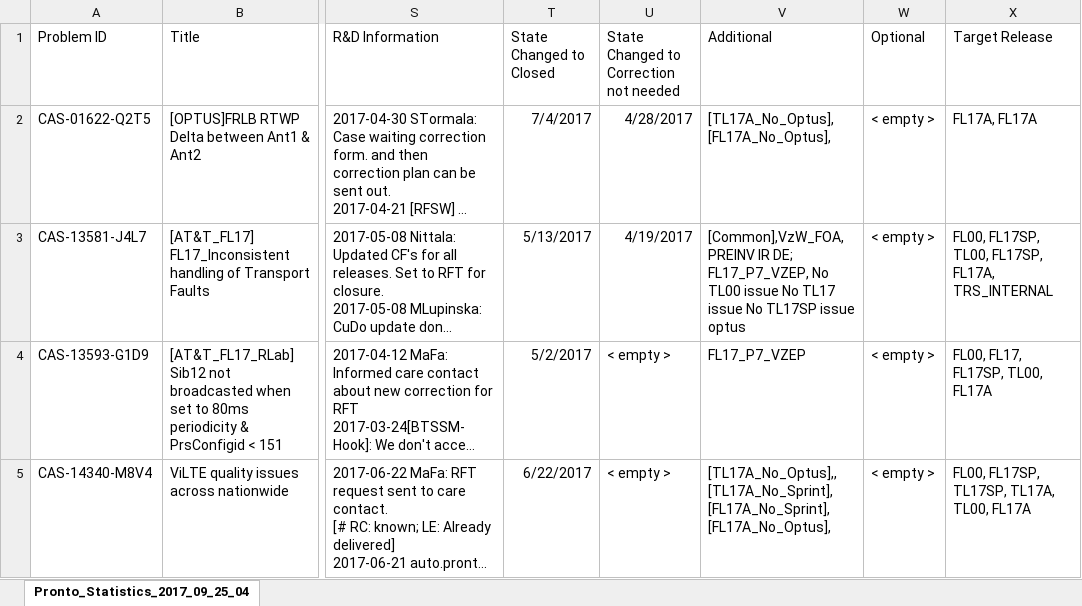
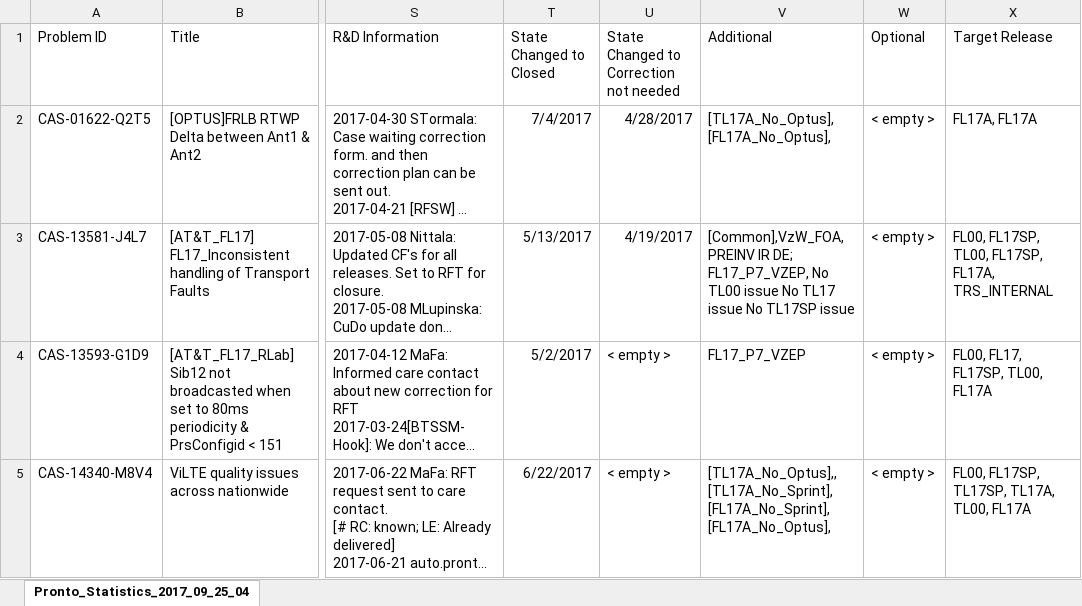
Before and after one commit to bullton/cfmtool2, an Excel workbook: uploadfolder/12_-_Copy.xlsx, sheet Pronto_Statistics_2017_09_25_04, drawn as a sheet; only a part is shown, gaps mark what is left out; long unchanged cells end in …; values as stored, in another font and other column widths than the file's, no borders; the diff names each change by its address in the sheet, - before the commit and + after, or states it on an @@ line.

```diff
--- a/uploadfolder/12_-_Copy.xlsx (sheet Pronto_Statistics_2017_09_25_04)
+++ b/uploadfolder/12_-_Copy.xlsx (sheet Pronto_Statistics_2017_09_25_04)
-V3 (Additional): …TL17SP issue optus
+V3 (Additional): …TL17SP issue
```
Also changed, not shown: 2 other files.
